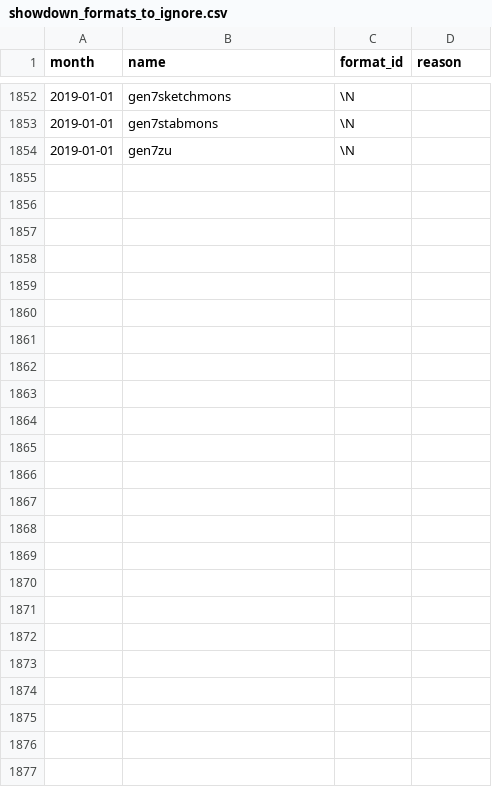
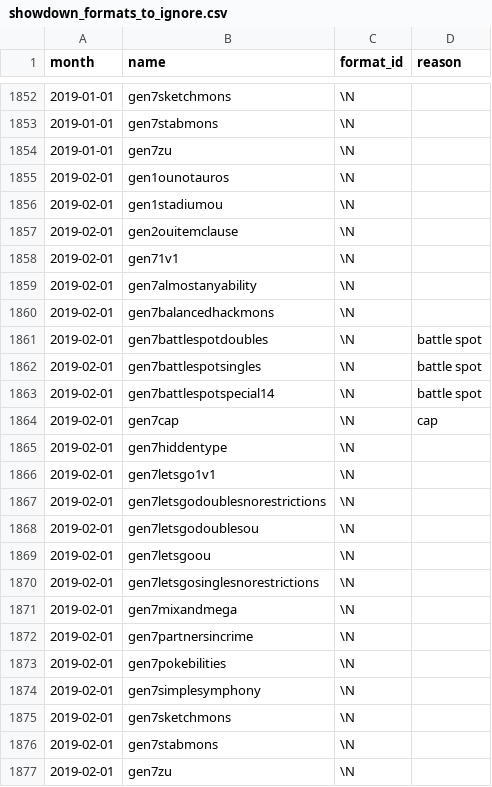
Before and after one commit to jpirnat/dex, a CSV file: data/showdown_formats_to_ignore.csv, drawn as a sheet; only a part is shown, gaps mark what is left out; the diff names each change by its address in the sheet, - before the commit and + after, or states it on an @@ line.

Commit message:
Formats for 2019-02.

```diff
--- a/data/showdown_formats_to_ignore.csv
+++ b/data/showdown_formats_to_ignore.csv
+row 1855: 2019-02-01 | gen1ounotauros | \N
+row 1856: 2019-02-01 | gen1stadiumou | \N
+row 1857: 2019-02-01 | gen2ouitemclause | \N
+row 1858: 2019-02-01 | gen71v1 | \N
+row 1859: 2019-02-01 | gen7almostanyability | \N
+row 1860: 2019-02-01 | gen7balancedhackmons | \N
+row 1861: 2019-02-01 | gen7battlespotdoubles | \N | battle spot
+row 1862: 2019-02-01 | gen7battlespotsingles | \N | battle spot
+row 1863: 2019-02-01 | gen7battlespotspecial14 | \N | battle spot
+row 1864: 2019-02-01 | gen7cap | \N | cap
+row 1865: 2019-02-01 | gen7hiddentype | \N
+row 1866: 2019-02-01 | gen7letsgo1v1 | \N
+row 1867: 2019-02-01 | gen7letsgodoublesnorestrictions | \N
+row 1868: 2019-02-01 | gen7letsgodoublesou | \N
+row 1869: 2019-02-01 | gen7letsgoou | \N
+row 1870: 2019-02-01 | gen7letsgosinglesnorestrictions | \N
+row 1871: 2019-02-01 | gen7mixandmega | \N
+row 1872: 2019-02-01 | gen7partnersincrime | \N
+row 1873: 2019-02-01 | gen7pokebilities | \N
+row 1874: 2019-02-01 | gen7simplesymphony | \N
+row 1875: 2019-02-01 | gen7sketchmons | \N
+row 1876: 2019-02-01 | gen7stabmons | \N
+row 1877: 2019-02-01 | gen7zu | \N
```
Also changed, not shown: data/showdown_formats_to_import.csv, data/showdown_items_to_import.csv, 1 other file.
